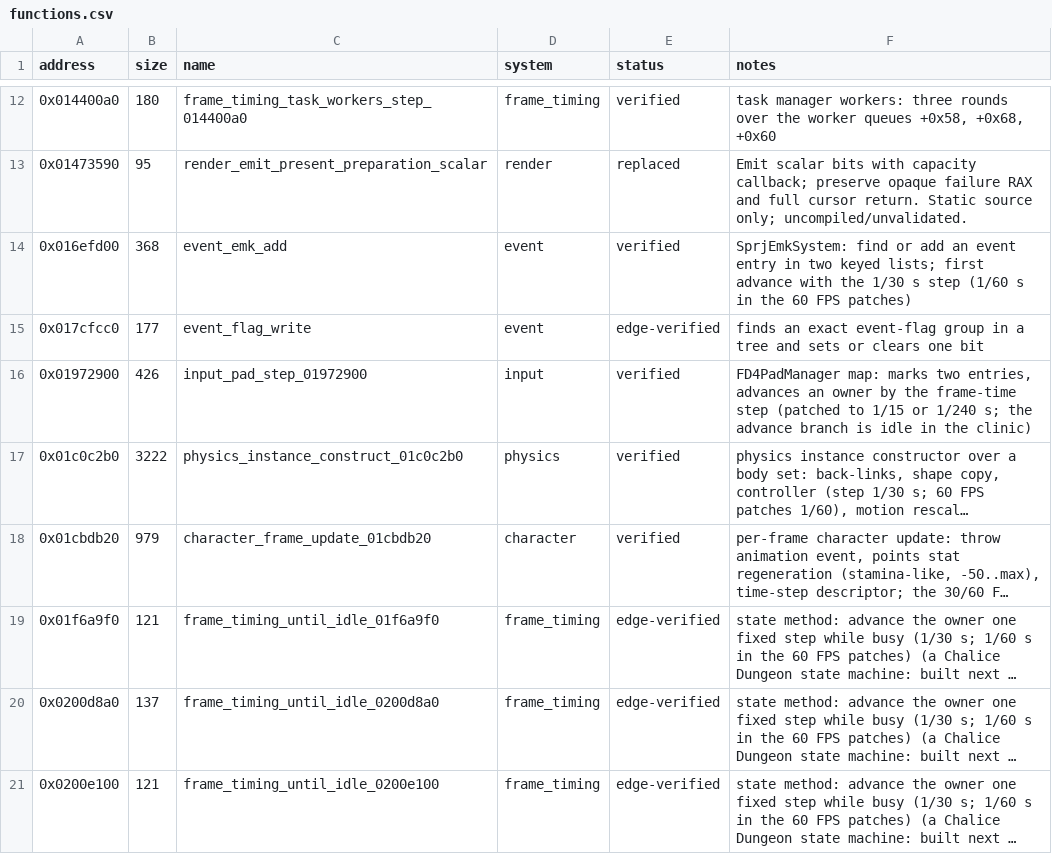
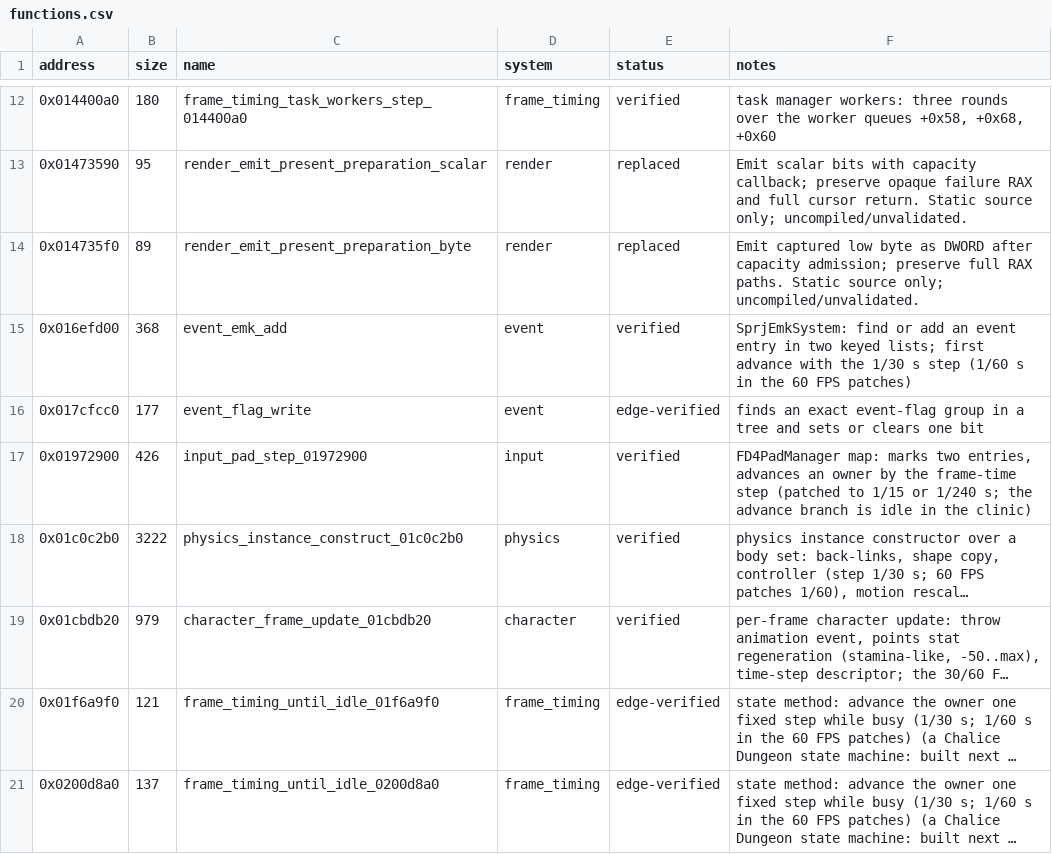
Before and after one commit to evill33t/Paleblood, a CSV file: symbols/functions.csv, drawn as a sheet; only a part is shown, gaps mark what is left out; the shorter side is filled out with more unchanged rows; long unchanged cells end in ….

```diff
--- a/symbols/functions.csv
+++ b/symbols/functions.csv
@@ -13,2 +13,3 @@ address,size,name,system,status,notes
 0x01473590,95,render_emit_present_preparation_scalar,render,replaced,Emit scalar bits with capacity callback; preserve opaque failure RAX and full cursor return. Static source only; uncompiled/unvalidated.
+0x014735f0,89,render_emit_present_preparation_byte,render,replaced,Emit captured low byte as DWORD after capacity admission; preserve full RAX paths. Static source only; uncompiled/unvalidated.
 0x016efd00,368,event_emk_add,event,verified,SprjEmkSystem: find or add an event entry in two keyed lists; first advance with the 1/30 s step (1/60 s in the 60 FPS patches)
```
Also changed, not shown: game/hooks.csv, 3 other files.
